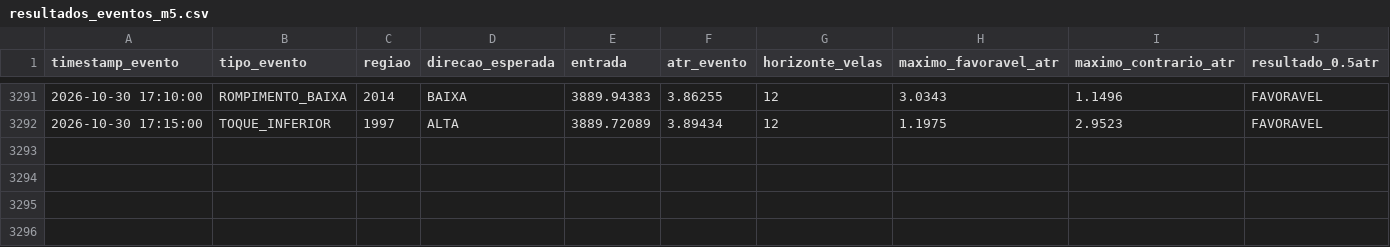
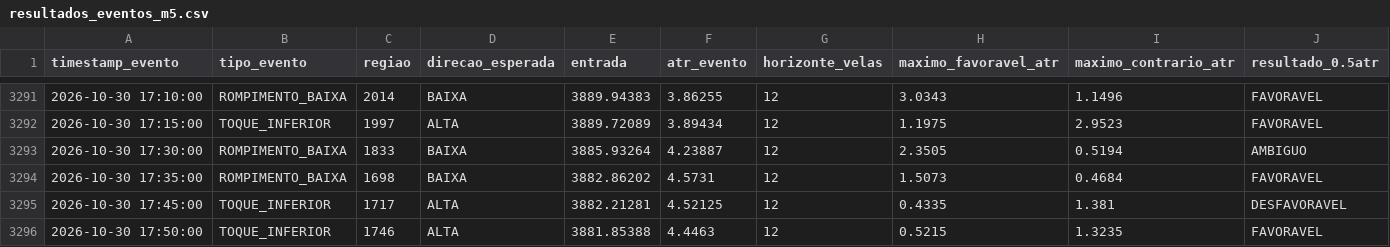
Before and after one commit to loucoparasempre00-ship-it/xauusd-bot-v2-, a CSV file: data/resultados_eventos_m5.csv, drawn as a sheet; only a part is shown, gaps mark what is left out; rows hold the shown columns only; the diff names each change by its address in the sheet, - before the commit and + after, or states it on an @@ line.

```diff
--- a/data/resultados_eventos_m5.csv
+++ b/data/resultados_eventos_m5.csv
+row 3293: 2026-10-30 17:30:00 | ROMPIMENTO_BAIXA | 1833 | BAIXA | 3885.93264 | 4.23887 | 12 | 2.3505 | 0.5194 | AMBIGUO
+row 3294: 2026-10-30 17:35:00 | ROMPIMENTO_BAIXA | 1698 | BAIXA | 3882.86202 | 4.5731 | 12 | 1.5073 | 0.4684 | FAVORAVEL
+row 3295: 2026-10-30 17:45:00 | TOQUE_INFERIOR | 1717 | ALTA | 3882.21281 | 4.52125 | 12 | 0.4335 | 1.381 | DESFAVORAVEL
+row 3296: 2026-10-30 17:50:00 | TOQUE_INFERIOR | 1746 | ALTA | 3881.85388 | 4.4463 | 12 | 0.5215 | 1.3235 | FAVORAVEL
```
Also changed, not shown: data/estatisticas_regioes_m5.csv, data/eventos_bordas_m5.csv, 7 other files.
